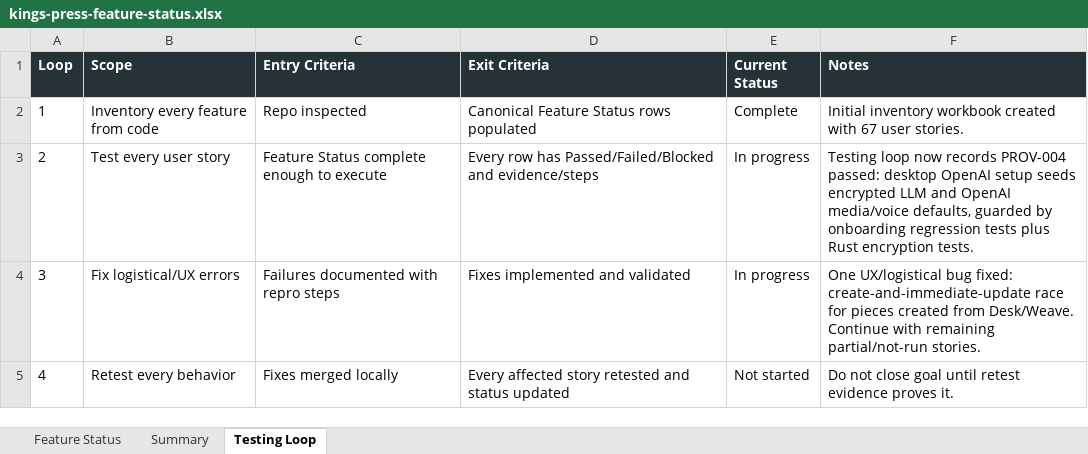
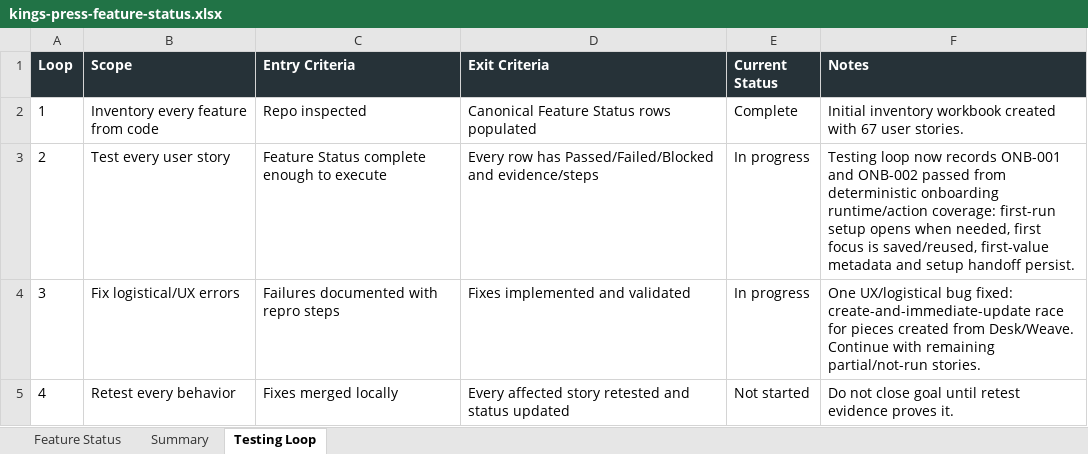
Before and after one commit to Transformation-Agency/pillar-press, an Excel workbook: docs/kings-press-feature-status.xlsx, sheet Testing Loop, drawn as a sheet; values as stored, in another font and other column widths than the file's, no borders; the diff names each change by its address in the sheet, - before the commit and + after, or states it on an @@ line.

Commit message:
Record onboarding first-run coverage

```diff
--- a/docs/kings-press-feature-status.xlsx (sheet Testing Loop)
+++ b/docs/kings-press-feature-status.xlsx (sheet Testing Loop)
-F3 (Notes): …now records PROV-004 passed: desktop OpenAI setup seeds encrypted LLM and OpenAI media/voice defaults, guarded by onboarding regression tests plus Rust encryption tests.
+F3 (Notes): …now records ONB-001 and ONB-002 passed from deterministic onboarding runtime/action coverage: first-run setup opens when needed, first focus is saved/reused, first-value metadata and setup handoff persist.
```
Also changed, not shown: sheet Feature Status.
